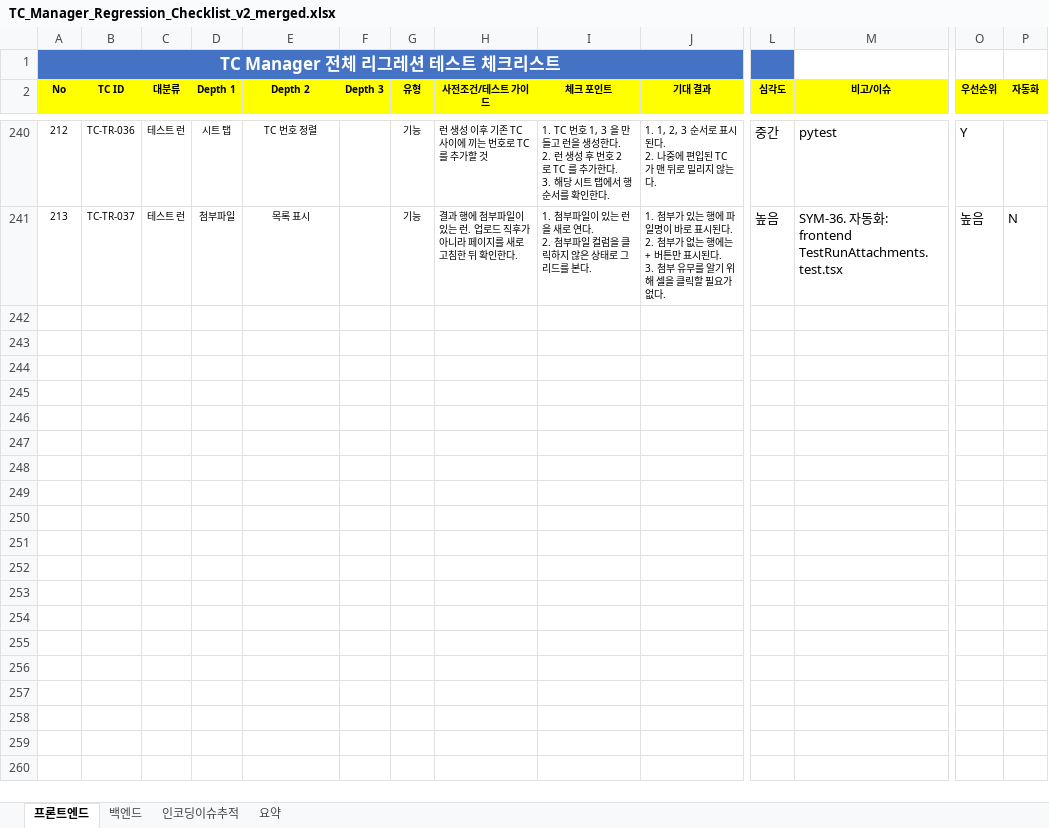
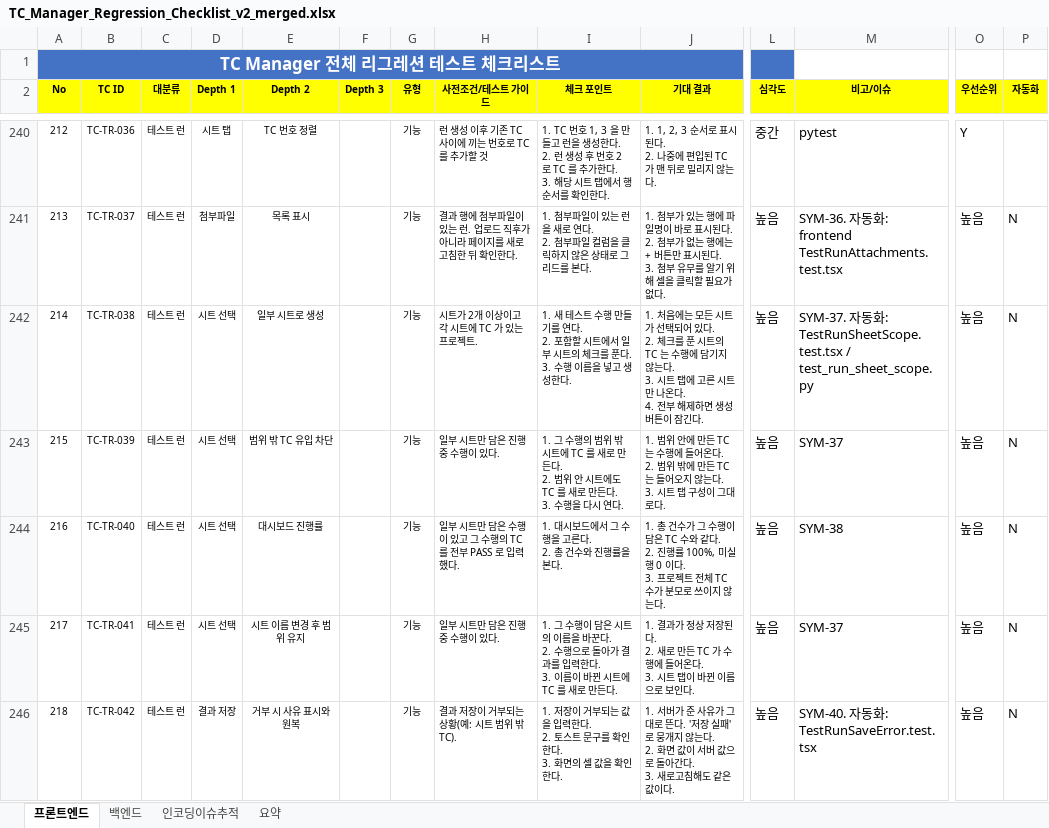
Before and after one commit to sym804/ym-testcase, an Excel workbook: TC_Manager_Regression_Checklist_v2_merged.xlsx, sheet 프론트엔드, drawn as a sheet; only a part is shown, gaps mark what is left out; values as stored, in another font and other column widths than the file's, no borders; rows hold the shown columns only; ↵ is a line break in a cell; the diff names each change by its address in the sheet, - before the commit and + after, or states it on an @@ line.

```diff
--- a/TC_Manager_Regression_Checklist_v2_merged.xlsx (sheet 프론트엔드)
+++ b/TC_Manager_Regression_Checklist_v2_merged.xlsx (sheet 프론트엔드)
+row 242: 214 | TC-TR-038 | 테스트 런 | 시트 선택 | 일부 시트로 생성 |  | 기능 | 시트가 2개 이상이고 각 시트에 TC 가 있는 프로젝트. | 1. 새 테스트 수행 만들기를 연다. ↵ 2. 포함할 시트에서 일부 시트의 체크를 푼다. ↵ 3. 수행 이름을 넣고 생성한다. | 1. 처음에는 모든 시트가 선택되어 있다. ↵ 2. 체크를 푼 시트의 TC 는 수행에 담기지 않는다. ↵ 3. 시트 탭에 고른 시트만 나온다. ↵ 4. 전부 해제하면 생성 버튼이 잠긴다. | 높음 | SYM-37. 자동화: TestRunSheetScope.test.tsx / test_run_sheet_scope.py | 높음 | N
+row 243: 215 | TC-TR-039 | 테스트 런 | 시트 선택 | 범위 밖 TC 유입 차단 |  | 기능 | 일부 시트만 담은 진행 중 수행이 있다. | 1. 그 수행의 범위 밖 시트에 TC 를 새로 만든다. ↵ 2. 범위 안 시트에도 TC 를 새로 만든다. ↵ 3. 수행을 다시 연다. | 1. 범위 안에 만든 TC 는 수행에 들어온다. ↵ 2. 범위 밖에 만든 TC 는 들어오지 않는다. ↵ 3. 시트 탭 구성이 그대로다. | 높음 | SYM-37 | 높음 | N
+row 244: 216 | TC-TR-040 | 테스트 런 | 시트 선택 | 대시보드 진행률 |  | 기능 | 일부 시트만 담은 수행이 있고 그 수행의 TC 를 전부 PASS 로 입력했다. | 1. 대시보드에서 그 수행을 고른다. ↵ 2. 총 건수와 진행률을 본다. | 1. 총 건수가 그 수행이 담은 TC 수와 같다. ↵ 2. 진행률 100%, 미실행 0 이다. ↵ 3. 프로젝트 전체 TC 수가 분모로 쓰이지 않는다. | 높음 | SYM-38 | 높음 | N
+row 245: 217 | TC-TR-041 | 테스트 런 | 시트 선택 | 시트 이름 변경 후 범위 유지 |  | 기능 | 일부 시트만 담은 진행 중 수행이 있다. | 1. 그 수행이 담은 시트의 이름을 바꾼다. ↵ 2. 수행으로 돌아가 결과를 입력한다. ↵ 3. 이름이 바뀐 시트에 TC 를 새로 만든다. | 1. 결과가 정상 저장된다. ↵ 2. 새로 만든 TC 가 수행에 들어온다. ↵ 3. 시트 탭이 바뀐 이름으로 보인다. | 높음 | SYM-37 | 높음 | N
+row 246: 218 | TC-TR-042 | 테스트 런 | 결과 저장 | 거부 시 사유 표시와 원복 |  | 기능 | 결과 저장이 거부되는 상황(예: 시트 범위 밖 TC). | 1. 저장이 거부되는 값을 입력한다. ↵ 2. 토스트 문구를 확인한다. ↵ 3. 화면의 셀 값을 확인한다. | 1. 서버가 준 사유가 그대로 뜬다. '저장 실패' 로 뭉개지 않는다. ↵ 2. 화면 값이 서버 값으로 돌아간다. ↵ 3. 새로고침해도 같은 값이다. | 높음 | SYM-40. 자동화: TestRunSaveError.test.tsx | 높음 | N
```
Also changed, not shown: Issue_list.xlsx, 24 other files.
